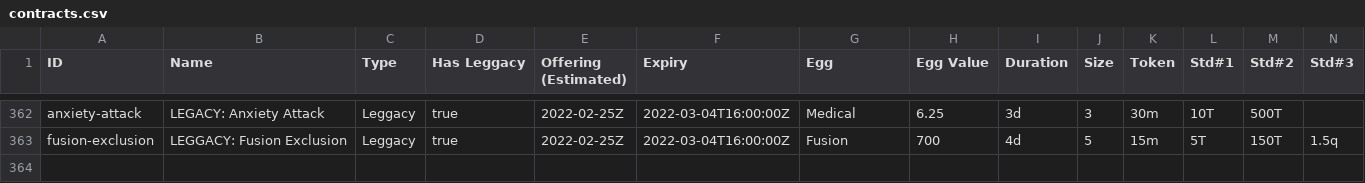
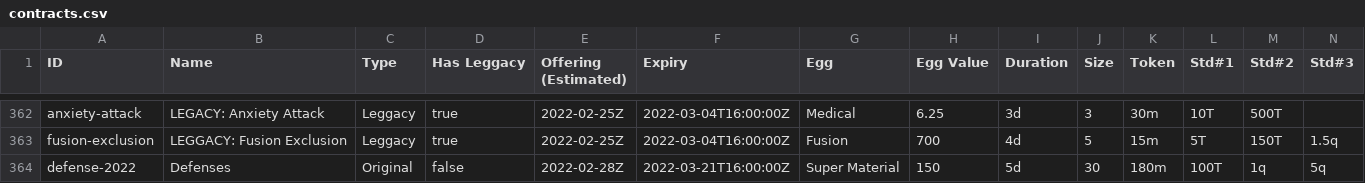
Before and after one commit to fanaticscripter/EggContractor, a CSV file: misc/ContractAggregator/data/contracts.csv, drawn as a sheet; only a part is shown, gaps mark what is left out; rows hold the shown columns only; the diff names each change by its address in the sheet, - before the commit and + after, or states it on an @@ line.

```diff
--- a/misc/ContractAggregator/data/contracts.csv
+++ b/misc/ContractAggregator/data/contracts.csv
+row 364: defense-2022 | Defenses | Original | false | 2022-02-28Z | 2022-03-21T16:00:00Z | Super Material | 150 | 5d | 30 | 180m | 100T | 1q | 5q
```
